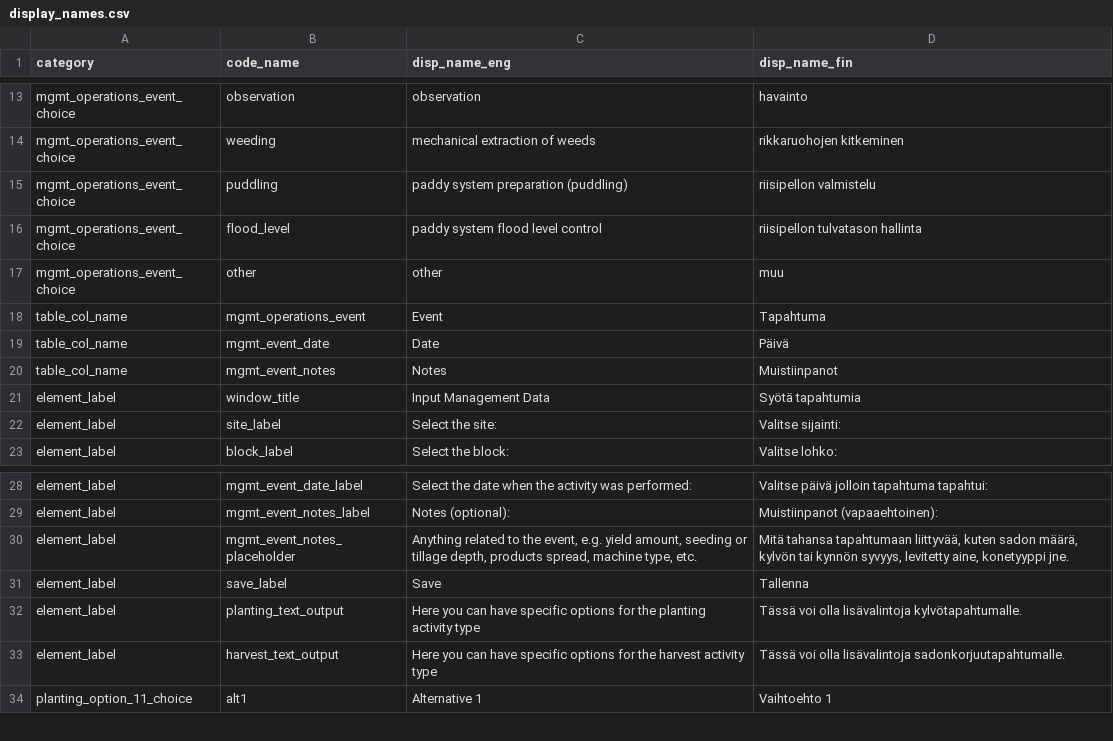
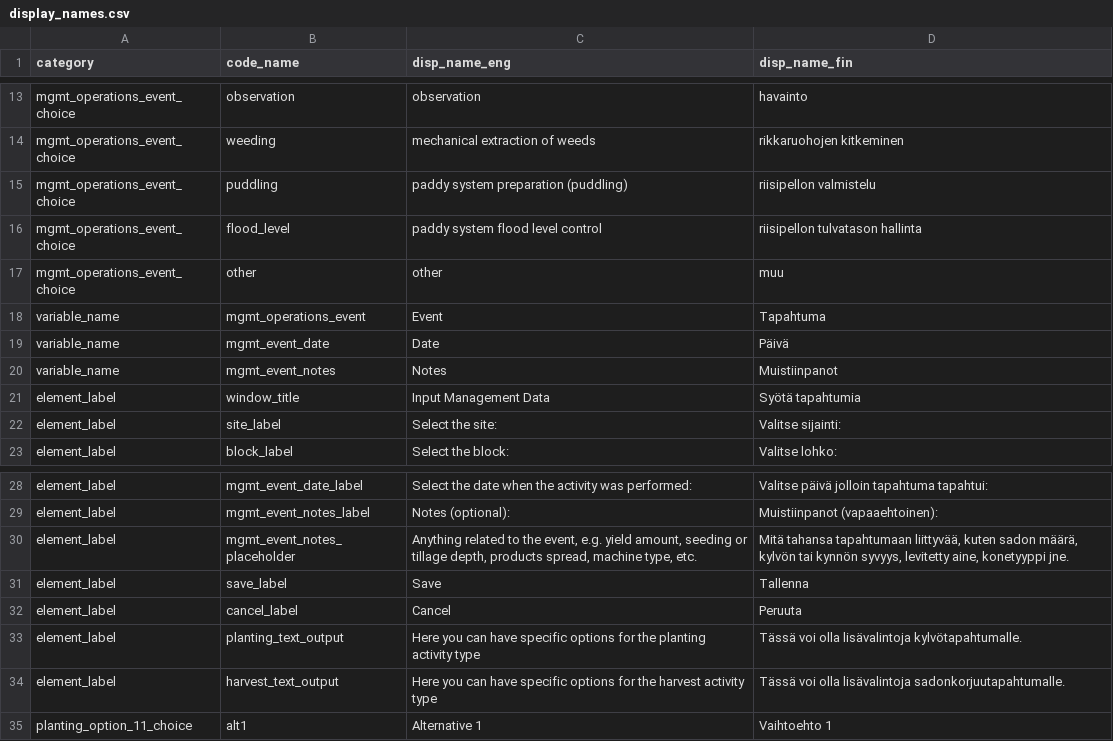
Before and after one commit to PecanProject/fieldactivity, a CSV file: data/display_names.csv, drawn as a sheet; only a part is shown, gaps mark what is left out.

```diff
--- a/data/display_names.csv
+++ b/data/display_names.csv
@@ -17,5 +17,5 @@ mgmt_operations_event_choice,flood_level,paddy system flood level control,riisip
 mgmt_operations_event_choice,other,other,muu
-table_col_name,mgmt_operations_event,Event,Tapahtuma
-table_col_name,mgmt_event_date,Date,Päivä
-table_col_name,mgmt_event_notes,Notes,Muistiinpanot
+variable_name,mgmt_operations_event,Event,Tapahtuma
+variable_name,mgmt_event_date,Date,Päivä
+variable_name,mgmt_event_notes,Notes,Muistiinpanot
 element_label,window_title,Input Management Data,Syötä tapahtumia
@@ -31,2 +31,3 @@ element_label,mgmt_event_notes_placeholder,"Anything related to the event, e.g.
 element_label,save_label,Save,Tallenna
+element_label,cancel_label,Cancel,Peruuta
 element_label,planting_text_output,Here you can have specific options for the planting activity type,Tässä voi olla lisävalintoja kylvötapahtumalle.
```
Also changed, not shown: 4 other files.
